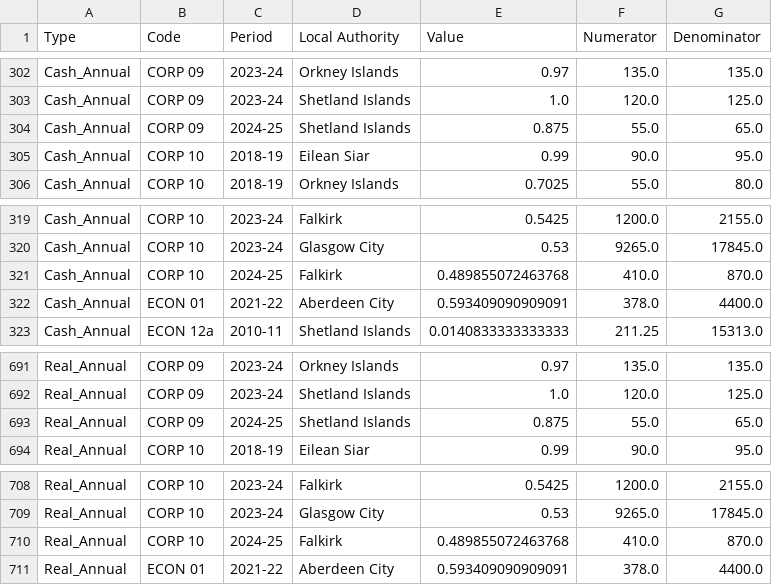
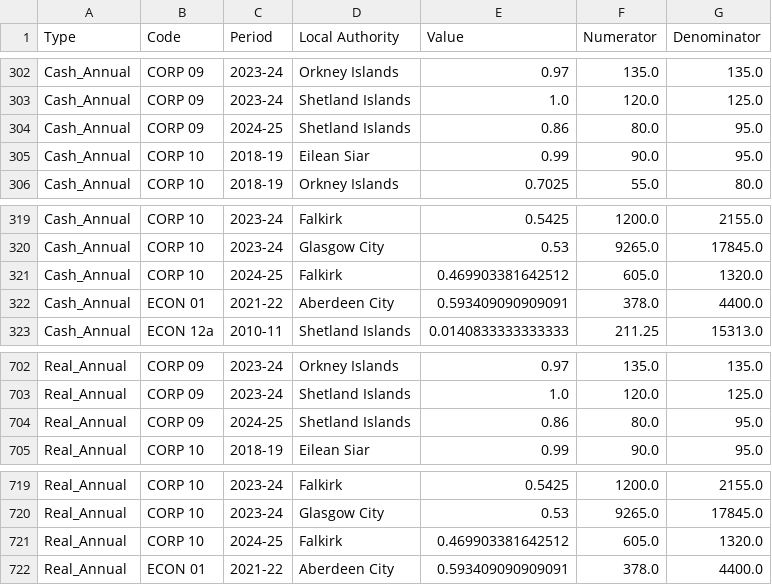
Before and after one commit to SC-TPP/LGBF, a CSV file: Error Outputs/Numerator Denominator Fail References.csv, drawn as a sheet; only a part is shown, gaps mark what is left out; the diff covers the shown part only.

```diff
--- a/Error Outputs/Numerator Denominator Fail References.csv
+++ b/Error Outputs/Numerator Denominator Fail References.csv
@@ -303,3 +303,3 @@ Cash_Annual,CORP 09,2023-24,Orkney Islands,0.97,135.0,135.0
 Cash_Annual,CORP 09,2023-24,Shetland Islands,1.0,120.0,125.0
-Cash_Annual,CORP 09,2024-25,Shetland Islands,0.875,55.0,65.0
+Cash_Annual,CORP 09,2024-25,Shetland Islands,0.86,80.0,95.0
 Cash_Annual,CORP 10,2018-19,Eilean Siar,0.99,90.0,95.0
@@ -320,3 +320,3 @@ Cash_Annual,CORP 10,2023-24,Falkirk,0.5425,1200.0,2155.0
 Cash_Annual,CORP 10,2023-24,Glasgow City,0.53,9265.0,17845.0
-Cash_Annual,CORP 10,2024-25,Falkirk,0.489855072463768,410.0,870.0
+Cash_Annual,CORP 10,2024-25,Falkirk,0.469903381642512,605.0,1320.0
 Cash_Annual,ECON 01,2021-22,Aberdeen City,0.593409090909091,378.0,4400.0
@@ -692,3 +703,3 @@ Real_Annual,CORP 09,2023-24,Orkney Islands,0.97,135.0,135.0
 Real_Annual,CORP 09,2023-24,Shetland Islands,1.0,120.0,125.0
-Real_Annual,CORP 09,2024-25,Shetland Islands,0.875,55.0,65.0
+Real_Annual,CORP 09,2024-25,Shetland Islands,0.86,80.0,95.0
 Real_Annual,CORP 10,2018-19,Eilean Siar,0.99,90.0,95.0
@@ -709,3 +720,3 @@ Real_Annual,CORP 10,2023-24,Falkirk,0.5425,1200.0,2155.0
 Real_Annual,CORP 10,2023-24,Glasgow City,0.53,9265.0,17845.0
-Real_Annual,CORP 10,2024-25,Falkirk,0.489855072463768,410.0,870.0
+Real_Annual,CORP 10,2024-25,Falkirk,0.469903381642512,605.0,1320.0
 Real_Annual,ECON 01,2021-22,Aberdeen City,0.593409090909091,378.0,4400.0
```
Also changed, not shown: 22 added rows elsewhere in this file, Data Files/Scottish Averages.csv, Data Files/Scottish Values.csv, 3 other files.
